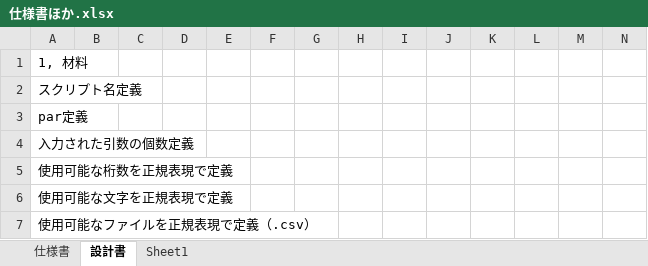
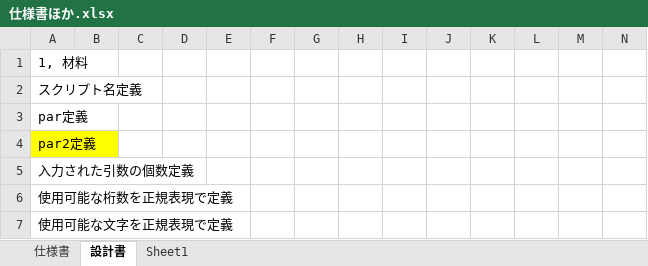
Before and after one commit to MasahitoEjiri/i2c_use_memory, an Excel workbook: 仕様書ほか.xlsx, sheet 設計書, drawn as a sheet; only a part is shown; the shorter side is filled out with more unchanged rows; values as stored, in another font and other column widths than the file's, no borders; the diff covers the shown part only; the diff names each change by its address in the sheet, - before the commit and + after, or states it on an @@ line.

```diff
--- a/仕様書ほか.xlsx (sheet 設計書)
+++ b/仕様書ほか.xlsx (sheet 設計書)
+row 4: par2定義
```
Also changed, not shown: 8 added rows, 3 removed rows, 6 edited cells and cell formats elsewhere in this sheet, sheet 仕様書, charts or pictures, 2 other files.
